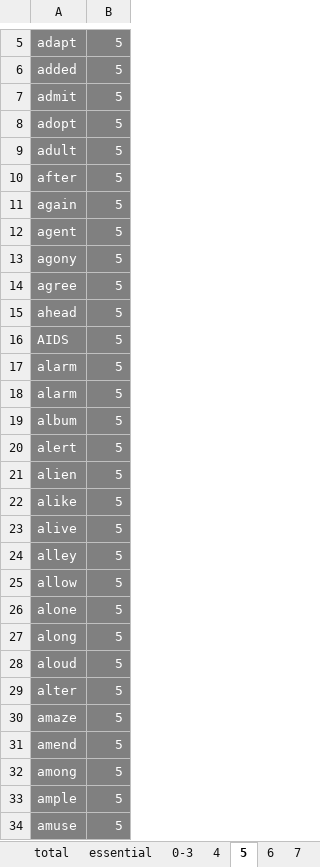
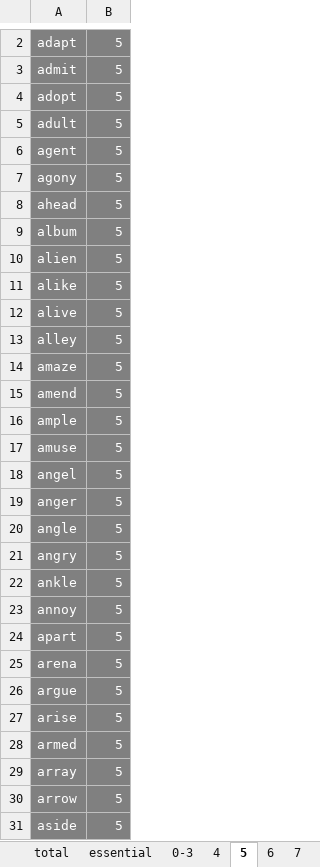
Before and after one commit to niyaou/IPS, an Excel workbook: macmilion_serial.xlsx, sheet 5, drawn as a sheet; only a part is shown, gaps mark what is left out; the shorter side is filled out with more unchanged rows; values as stored, in another font and other column widths than the file's, no borders; the diff covers the shown part only; the diff names each change by its address in the sheet, - before the commit and + after, or states it on an @@ line.

```diff
--- a/macmilion_serial.xlsx (sheet 5)
+++ b/macmilion_serial.xlsx (sheet 5)
-row 6: added | 5
-row 10: after | 5
-row 11: again | 5
-row 14: agree | 5
-row 16: AIDS | 5
-row 17: alarm | 5
-row 18: alarm | 5
-row 20: alert | 5
-row 25: allow | 5
-row 26: alone | 5
-row 27: along | 5
-row 28: aloud | 5
-row 29: alter | 5
-row 32: among | 5
```
Also changed, not shown: 227 removed rows elsewhere in this sheet, sheet 0-3, sheet 4, sheet 7, formulas that keep their value, 1 other file.
